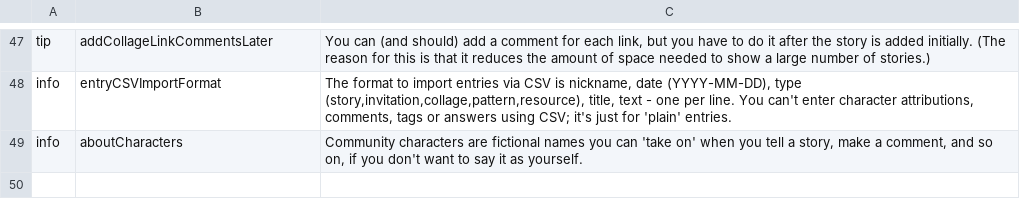
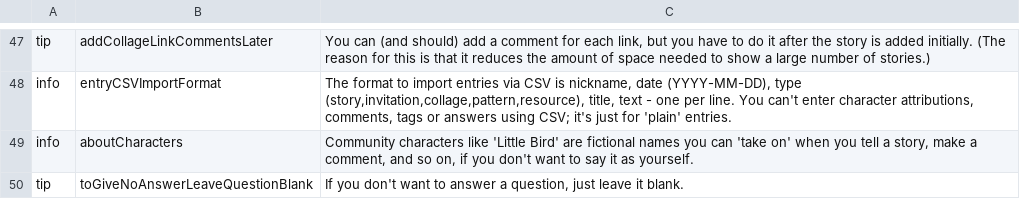
Before and after one commit to kamalhg/rakontu, a CSV file: Rakontu/help.csv, drawn as a sheet; only a part is shown, gaps mark what is left out.

```diff
--- a/Rakontu/help.csv
+++ b/Rakontu/help.csv
@@ -48,2 +48,3 @@
 "info","entryCSVImportFormat","The format to import entries via CSV is nickname, date (YYYY-MM-DD), type (story,invitation,collage,pattern,resource), title, text - one per line. You can't enter character attributions, comments, tags or answers using CSV; it's just for 'plain' entries."
-"info","aboutCharacters","Community characters are fictional names you can 'take on' when you tell a story, make a comment, and so on, if you don't want to say it as yourself."
+"info","aboutCharacters","Community characters like 'Little Bird' are fictional names you can 'take on' when you tell a story, make a comment, and so on, if you don't want to say it as yourself."
+"tip","toGiveNoAnswerLeaveQuestionBlank","If you don't want to answer a question, just leave it blank."
```
Also changed, not shown: Rakontu/default_questions.csv, Rakontu/sample_questions.csv, 10 other files.
